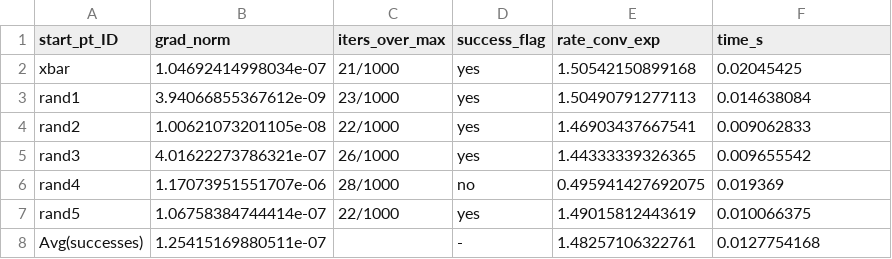
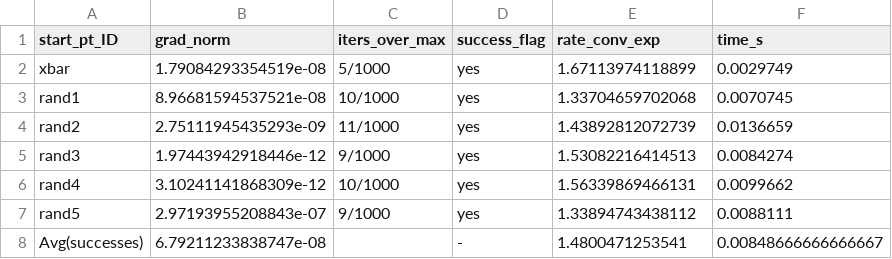
Before and after one commit to giammyjeck/UnconstrainedOptimization4LSP, a CSV file: main/outputs/tables/Problem16_Trig_n1000_table.csv, drawn as a sheet.

```diff
--- a/main/outputs/tables/Problem16_Trig_n1000_table.csv
+++ b/main/outputs/tables/Problem16_Trig_n1000_table.csv
@@ -1,8 +1,8 @@
 start_pt_ID,grad_norm,iters_over_max,success_flag,rate_conv_exp,time_s
-xbar,1.04692414998034e-07,21/1000,yes,1.50542150899168,0.02045425
-rand1,3.94066855367612e-09,23/1000,yes,1.50490791277113,0.014638084
-rand2,1.00621073201105e-08,22/1000,yes,1.46903437667541,0.009062833
-rand3,4.01622273786321e-07,26/1000,yes,1.44333339326365,0.009655542
-rand4,1.17073951551707e-06,28/1000,no,0.495941427692075,0.019369
-rand5,1.06758384744414e-07,22/1000,yes,1.49015812443619,0.010066375
-Avg(successes),1.25415169880511e-07,,-,1.48257106322761,0.0127754168
+xbar,1.79084293354519e-08,5/1000,yes,1.67113974118899,0.0029749
+rand1,8.96681594537521e-08,10/1000,yes,1.33704659702068,0.0070745
+rand2,2.75111945435293e-09,11/1000,yes,1.43892812072739,0.0136659
+rand3,1.97443942918446e-12,9/1000,yes,1.53082216414513,0.0084274
+rand4,3.10241141868309e-12,10/1000,yes,1.56339869466131,0.0099662
+rand5,2.97193955208843e-07,9/1000,yes,1.33894743438112,0.0088111
+Avg(successes),6.79211233838747e-08,,-,1.4800471253541,0.00848666666666667
```
Also changed, not shown: main/outputs/tables/Problem16_Trig_GLOBAL_table.csv, main/outputs/tables/Problem16_Trig_n10000_table.csv, 12 other files.
